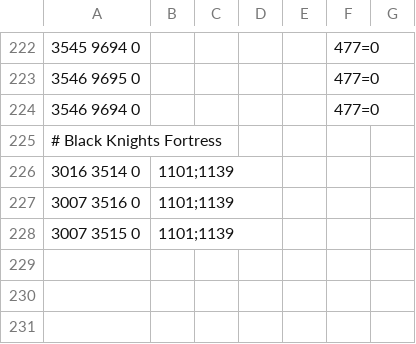
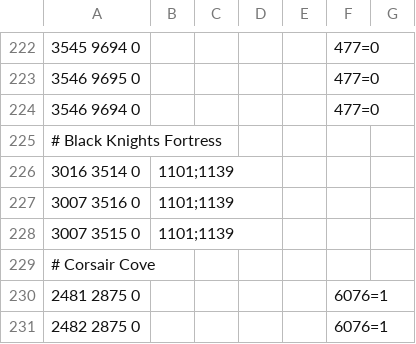
Before and after one commit to NewGenEng/Microbot, a TSV file: runelite-client/src/main/resources/net/runelite/client/plugins/microbot/shortestpath/restrictions.tsv, drawn as a sheet; only a part is shown, gaps mark what is left out.

Commit message:
fix (rs2walker): add object exception for wilderness agility course enterance/exit fix (rs2walker): add action for royal seed pod fix (shortestpath): add restrictions & requirements for corsair cove resource area near Dragon Slayer 1 area

```diff
--- a/runelite-client/src/main/resources/net/runelite/client/plugins/microbot/shortestpath/restrictions.tsv
+++ b/runelite-client/src/main/resources/net/runelite/client/plugins/microbot/shortestpath/restrictions.tsv
@@ -228 +228,4 @@
 3007 3515 0	1101;1139
+# Corsair Cove
+2481 2875 0					6076=1
+2482 2875 0					6076=1
```
Also changed, not shown: runelite-client/src/main/resources/net/runelite/client/plugins/microbot/shortestpath/agility_shortcuts.tsv, 1 other file.
